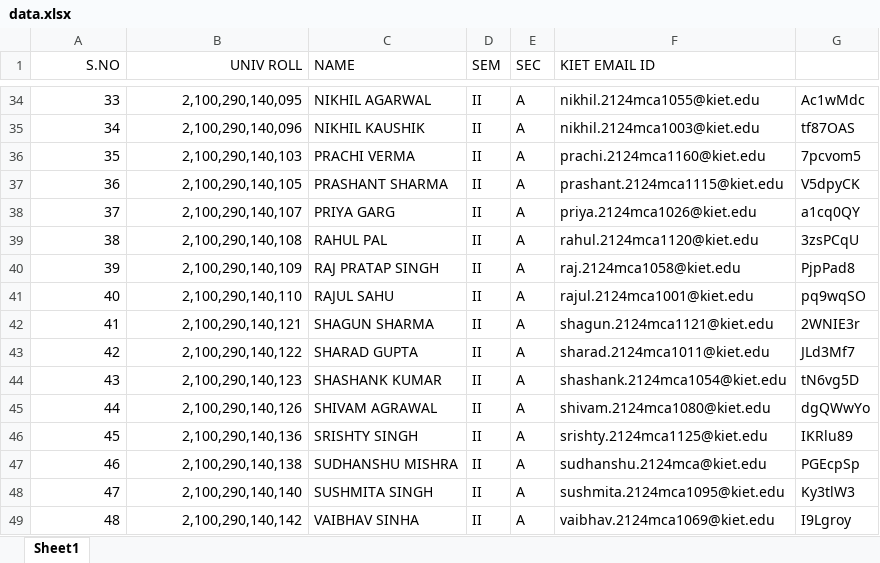
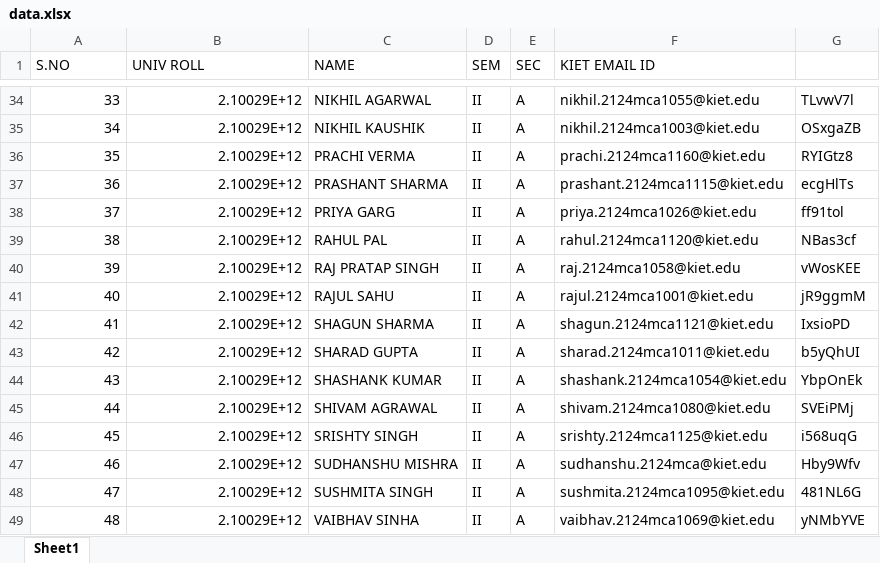
Before and after one commit to KushagraVarshney05/stc_backend, an Excel workbook: data.xlsx, sheet Sheet1, drawn as a sheet; only a part is shown, gaps mark what is left out; values as stored, in another font and other column widths than the file's, no borders; the diff covers the shown part only; the diff names each change by its address in the sheet, - before the commit and + after, or states it on an @@ line.

```diff
--- a/data.xlsx (sheet Sheet1)
+++ b/data.xlsx (sheet Sheet1)
-A1:B1 alignment: right
+A1:B1 alignment: left
-B34 (UNIV ROLL): 2,100,290,140,095
+B34 (UNIV ROLL): 2.10029E+12
-G34: Ac1wMdc
+G34: TLvwV7l
-B35 (UNIV ROLL): 2,100,290,140,096
+B35 (UNIV ROLL): 2.10029E+12
-G35: tf87OAS
+G35: OSxgaZB
-B36 (UNIV ROLL): 2,100,290,140,103
+B36 (UNIV ROLL): 2.10029E+12
-G36: 7pcvom5
+G36: RYIGtz8
-B37 (UNIV ROLL): 2,100,290,140,105
+B37 (UNIV ROLL): 2.10029E+12
-G37: V5dpyCK
+G37: ecgHlTs
-B38 (UNIV ROLL): 2,100,290,140,107
+B38 (UNIV ROLL): 2.10029E+12
-G38: a1cq0QY
+G38: ff91tol
-B39 (UNIV ROLL): 2,100,290,140,108
+B39 (UNIV ROLL): 2.10029E+12
-G39: 3zsPCqU
+G39: NBas3cf
-B40 (UNIV ROLL): 2,100,290,140,109
+B40 (UNIV ROLL): 2.10029E+12
-G40: PjpPad8
+G40: vWosKEE
-B41 (UNIV ROLL): 2,100,290,140,110
+B41 (UNIV ROLL): 2.10029E+12
-G41: pq9wqSO
+G41: jR9ggmM
-B42 (UNIV ROLL): 2,100,290,140,121
+B42 (UNIV ROLL): 2.10029E+12
-G42: 2WNIE3r
+G42: IxsioPD
-B43 (UNIV ROLL): 2,100,290,140,122
+B43 (UNIV ROLL): 2.10029E+12
-G43: JLd3Mf7
+G43: b5yQhUI
-B44 (UNIV ROLL): 2,100,290,140,123
+B44 (UNIV ROLL): 2.10029E+12
-G44: tN6vg5D
+G44: YbpOnEk
-B45 (UNIV ROLL): 2,100,290,140,126
+B45 (UNIV ROLL): 2.10029E+12
-G45: dgQWwYo
+G45: SVEiPMj
-B46 (UNIV ROLL): 2,100,290,140,136
+B46 (UNIV ROLL): 2.10029E+12
-G46: IKRlu89
+G46: i568uqG
-B47 (UNIV ROLL): 2,100,290,140,138
+B47 (UNIV ROLL): 2.10029E+12
-G47: PGEcpSp
+G47: Hby9Wfv
-B48 (UNIV ROLL): 2,100,290,140,140
+B48 (UNIV ROLL): 2.10029E+12
-G48: Ky3tlW3
+G48: 481NL6G
-B49 (UNIV ROLL): 2,100,290,140,142
+B49 (UNIV ROLL): 2.10029E+12
-G49: I9Lgroy
+G49: yNMbYVE
```
Also changed, not shown: 281 edited cells elsewhere in this sheet, 1 other file.
